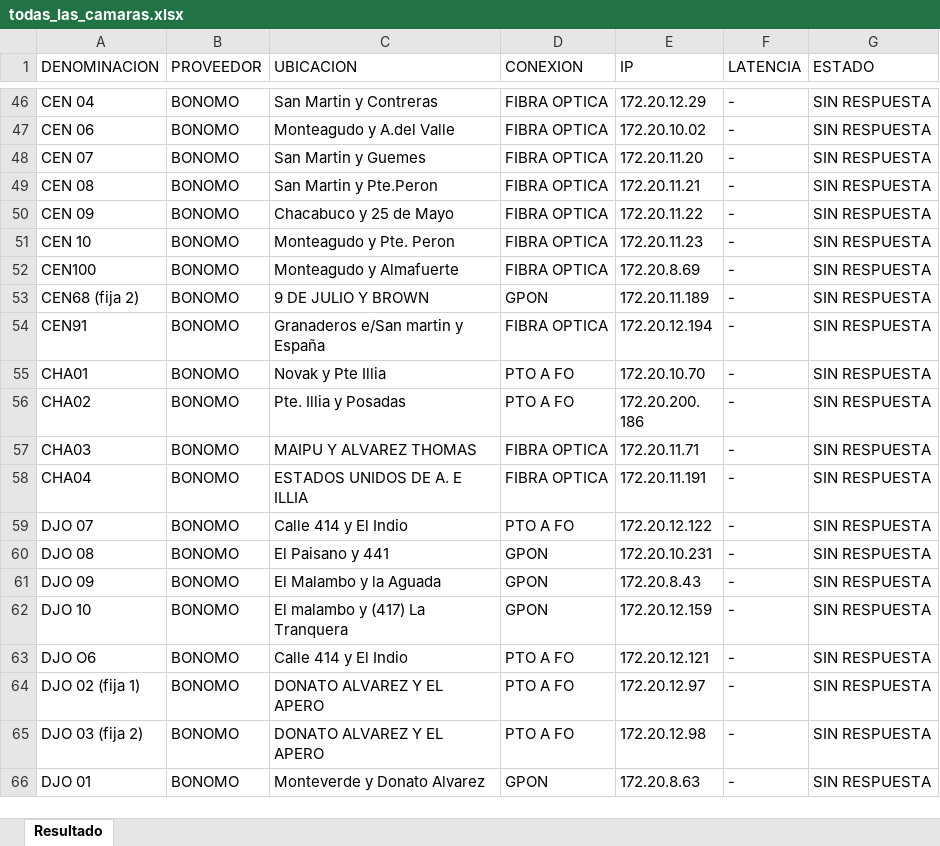
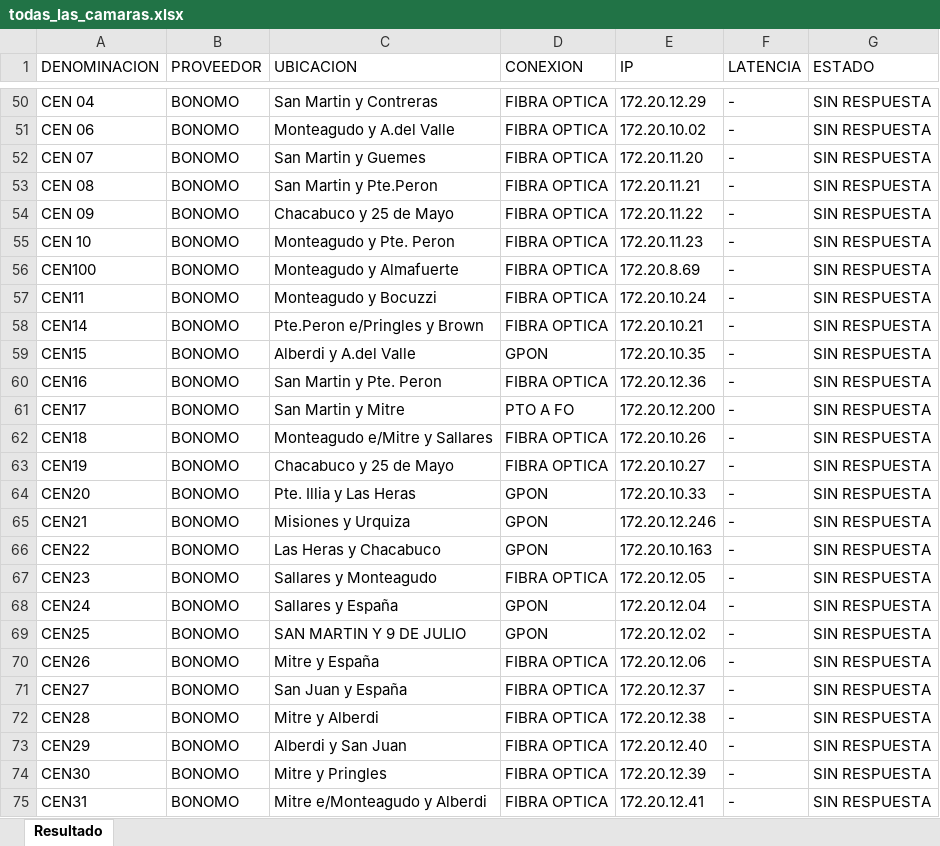
Before and after one commit to MaximilianoFamozo98/INFORME-CAMARAS-CIUDADANAS, an Excel workbook: informes/todas_las_camaras.xlsx, sheet Resultado, drawn as a sheet; only a part is shown, gaps mark what is left out; the shorter side is filled out with more unchanged rows; values as stored, in another font and other column widths than the file's, no borders; the diff covers the shown part only; the diff names each change by its address in the sheet, - before the commit and + after, or states it on an @@ line.

```diff
--- a/informes/todas_las_camaras.xlsx (sheet Resultado)
+++ b/informes/todas_las_camaras.xlsx (sheet Resultado)
+row 57: CEN11 | BONOMO | Monteagudo y Bocuzzi | FIBRA OPTICA | 172.20.10.24 | - | SIN RESPUESTA
+row 58: CEN14 | BONOMO | Pte.Peron e/Pringles y Brown | FIBRA OPTICA | 172.20.10.21 | - | SIN RESPUESTA
+row 59: CEN15 | BONOMO | Alberdi y A.del Valle | GPON | 172.20.10.35 | - | SIN RESPUESTA
+row 60: CEN16 | BONOMO | San Martin y Pte. Peron | FIBRA OPTICA | 172.20.12.36 | - | SIN RESPUESTA
+row 61: CEN17 | BONOMO | San Martin y Mitre | PTO A FO | 172.20.12.200 | - | SIN RESPUESTA
+row 62: CEN18 | BONOMO | Monteagudo e/Mitre y Sallares | FIBRA OPTICA | 172.20.10.26 | - | SIN RESPUESTA
+row 63: CEN19 | BONOMO | Chacabuco y 25 de Mayo | FIBRA OPTICA | 172.20.10.27 | - | SIN RESPUESTA
+row 64: CEN20 | BONOMO | Pte. Illia y Las Heras | GPON | 172.20.10.33 | - | SIN RESPUESTA
+row 65: CEN21 | BONOMO | Misiones y Urquiza | GPON | 172.20.12.246 | - | SIN RESPUESTA
+row 66: CEN22 | BONOMO | Las Heras y Chacabuco | GPON | 172.20.10.163 | - | SIN RESPUESTA
+row 67: CEN23 | BONOMO | Sallares y Monteagudo | FIBRA OPTICA | 172.20.12.05 | - | SIN RESPUESTA
+row 68: CEN24 | BONOMO | Sallares y España | GPON | 172.20.12.04 | - | SIN RESPUESTA
+row 69: CEN25 | BONOMO | SAN MARTIN Y 9 DE JULIO | GPON | 172.20.12.02 | - | SIN RESPUESTA
+row 70: CEN26 | BONOMO | Mitre y España | FIBRA OPTICA | 172.20.12.06 | - | SIN RESPUESTA
+row 71: CEN27 | BONOMO | San Juan y España | FIBRA OPTICA | 172.20.12.37 | - | SIN RESPUESTA
+row 72: CEN28 | BONOMO | Mitre y Alberdi | FIBRA OPTICA | 172.20.12.38 | - | SIN RESPUESTA
+row 73: CEN29 | BONOMO | Alberdi y San Juan | FIBRA OPTICA | 172.20.12.40 | - | SIN RESPUESTA
+row 74: CEN30 | BONOMO | Mitre y Pringles | FIBRA OPTICA | 172.20.12.39 | - | SIN RESPUESTA
+row 75: CEN31 | BONOMO | Mitre e/Monteagudo y Alberdi | FIBRA OPTICA | 172.20.12.41 | - | SIN RESPUESTA
```
Also changed, not shown: 92 added rows, 111 removed rows and 2 edited cells elsewhere in this sheet, 4 other files.
